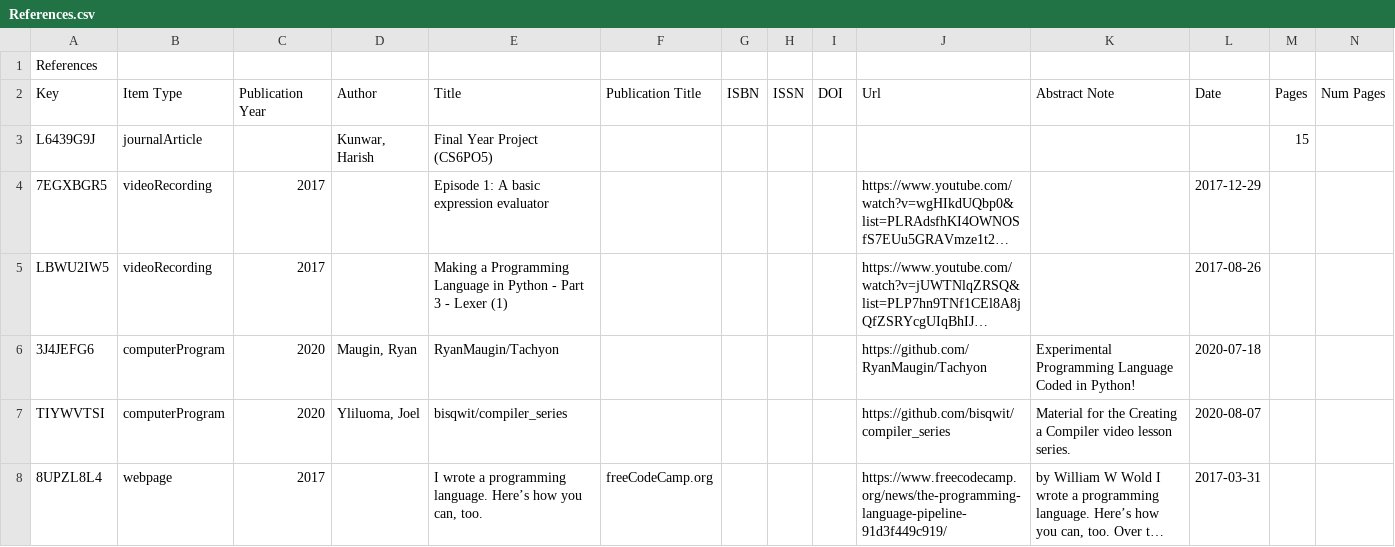
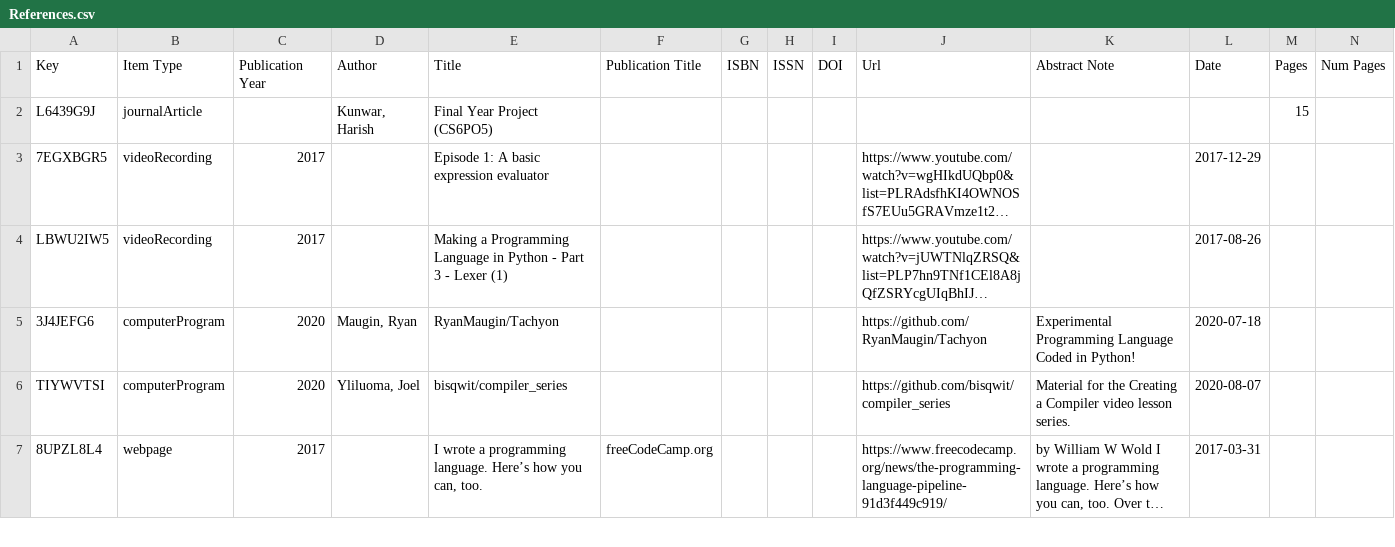
Before and after one commit to parz3val/sajilo-alpha-final, a CSV file: docs/References.csv, drawn as a sheet; only a part is shown; long unchanged cells end in …; rows hold the shown columns only; the diff names each change by its address in the sheet, - before the commit and + after, or states it on an @@ line.

Commit message:
Update References.csv
Make references pretty

```diff
--- a/docs/References.csv
+++ b/docs/References.csv
-row 1: References
```
